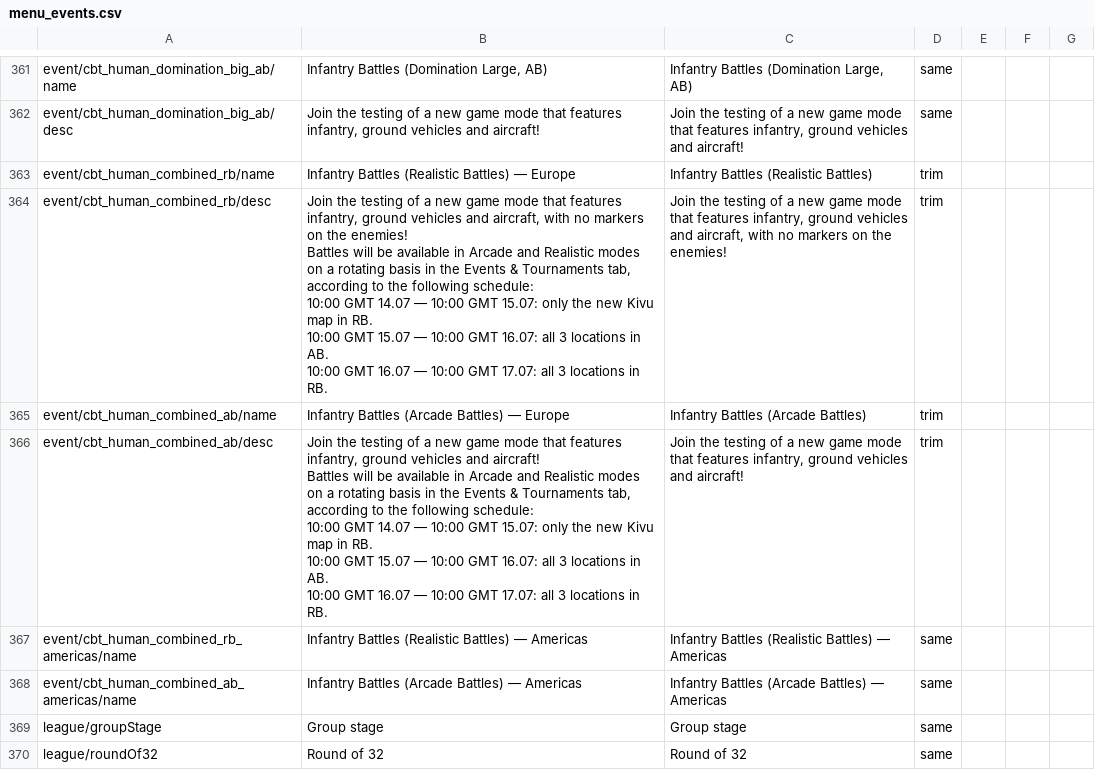
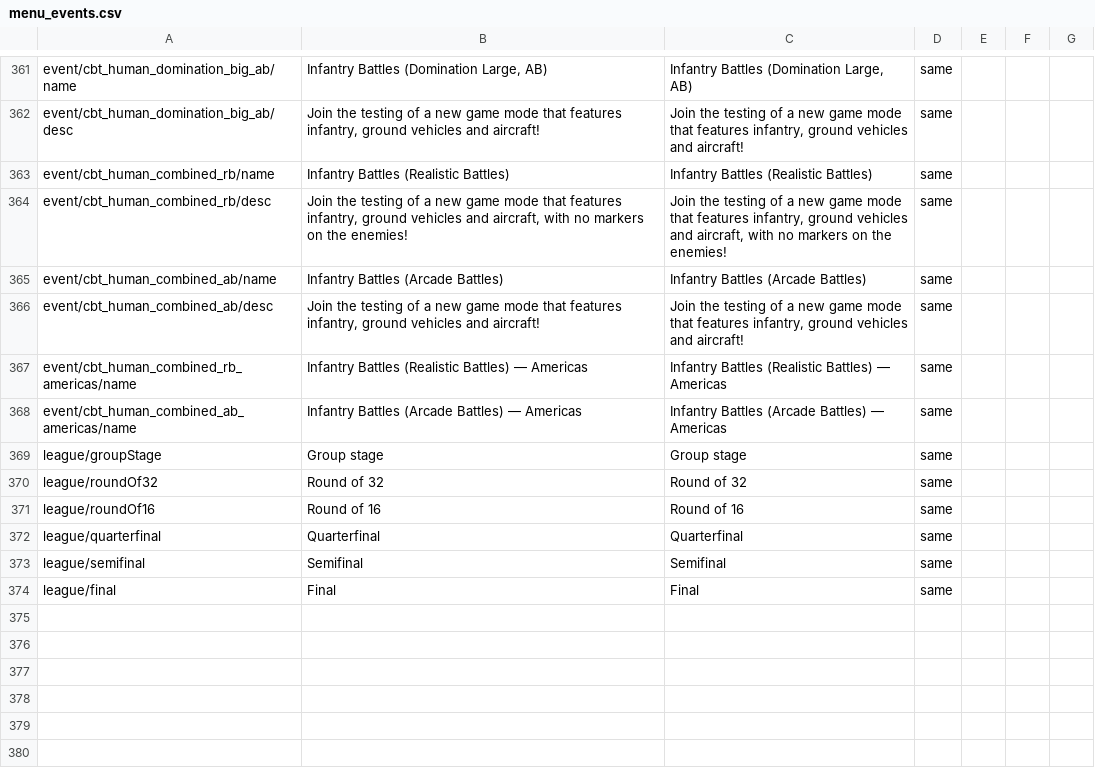
Before and after one commit to mikechuy/SCAM, a CSV file: menu_events.csv, drawn as a sheet; only a part is shown, gaps mark what is left out; the shorter side is filled out with more unchanged rows.

```diff
--- a/menu_events.csv
+++ b/menu_events.csv
@@ -426,16 +426,6 @@ event/cbt_human_domination_big_ab/name;Infantry Battles (Domination Large, AB);I
 event/cbt_human_domination_big_ab/desc;Join the testing of a new game mode that features infantry, ground vehicles and aircraft!;Join the testing of a new game mode that features infantry, ground vehicles and aircraft!;same;;;
-event/cbt_human_combined_rb/name;Infantry Battles (Realistic Battles) — Europe;Infantry Battles (Realistic Battles);trim;;;
-event/cbt_human_combined_rb/desc;"Join the testing of a new game mode that features infantry, ground vehicles and aircraft, with no markers on the enemies!
-
-Battles will be available in Arcade and Realistic modes on a rotating basis in the Events & Tournaments tab, according to the following schedule:
-10:00 GMT 14.07 — 10:00 GMT 15.07: only the new Kivu map in RB.
-10:00 GMT 15.07 — 10:00 GMT 16.07: all 3 locations in AB.
-10:00 GMT 16.07 — 10:00 GMT 17.07: all 3 locations in RB.";Join the testing of a new game mode that features infantry, ground vehicles and aircraft, with no markers on the enemies!;trim;;;
-event/cbt_human_combined_ab/name;Infantry Battles (Arcade Battles) — Europe;Infantry Battles (Arcade Battles);trim;;;
-event/cbt_human_combined_ab/desc;"Join the testing of a new game mode that features infantry, ground vehicles and aircraft!
-
-Battles will be available in Arcade and Realistic modes on a rotating basis in the Events & Tournaments tab, according to the following schedule:
-10:00 GMT 14.07 — 10:00 GMT 15.07: only the new Kivu map in RB.
-10:00 GMT 15.07 — 10:00 GMT 16.07: all 3 locations in AB.
-10:00 GMT 16.07 — 10:00 GMT 17.07: all 3 locations in RB.";Join the testing of a new game mode that features infantry, ground vehicles and aircraft!;trim;;;
+event/cbt_human_combined_rb/name;Infantry Battles (Realistic Battles);Infantry Battles (Realistic Battles);same;;;
+event/cbt_human_combined_rb/desc;Join the testing of a new game mode that features infantry, ground vehicles and aircraft, with no markers on the enemies!;Join the testing of a new game mode that features infantry, ground vehicles and aircraft, with no markers on the enemies!;same;;;
+event/cbt_human_combined_ab/name;Infantry Battles (Arcade Battles);Infantry Battles (Arcade Battles);same;;;
+event/cbt_human_combined_ab/desc;Join the testing of a new game mode that features infantry, ground vehicles and aircraft!;Join the testing of a new game mode that features infantry, ground vehicles and aircraft!;same;;;
 event/cbt_human_combined_rb_americas/name;Infantry Battles (Realistic Battles) — Americas;Infantry Battles (Realistic Battles) — Americas;same;;;
```
Also changed, not shown: inf.csv, 1 other file.
